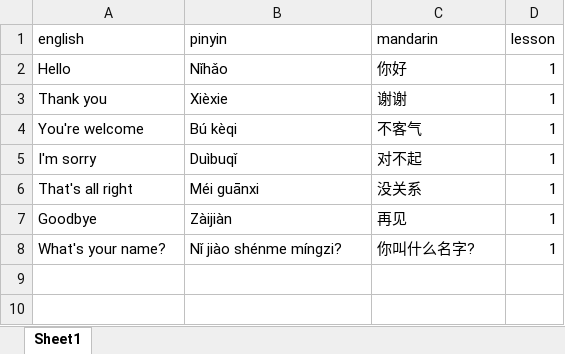
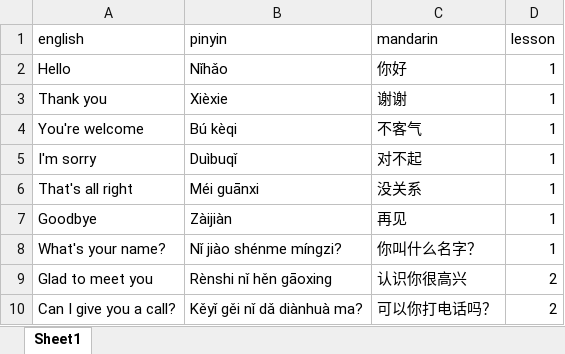
Before and after one commit to Chris-Aitken/Zhongwen, an Excel workbook: Data/phrases.xlsx, sheet Sheet1, drawn as a sheet; values as stored, in another font and other column widths than the file's, no borders; the diff names each change by its address in the sheet, - before the commit and + after, or states it on an @@ line.

Commit message:
fix lesson select code, card widths + card creation

```diff
--- a/Data/phrases.xlsx (sheet Sheet1)
+++ b/Data/phrases.xlsx (sheet Sheet1)
-C8 (mandarin): 你叫什么名字?
+C8 (mandarin): 你叫什么名字？
+row 9: Glad to meet you | Rènshi nǐ hěn gāoxing | 认识你很高兴 | 2
+row 10: Can I give you a call? | Kěyǐ gěi nǐ dǎ diànhuà ma? | 可以你打电话吗？ | 2
```
Also changed, not shown: 1 other file.
